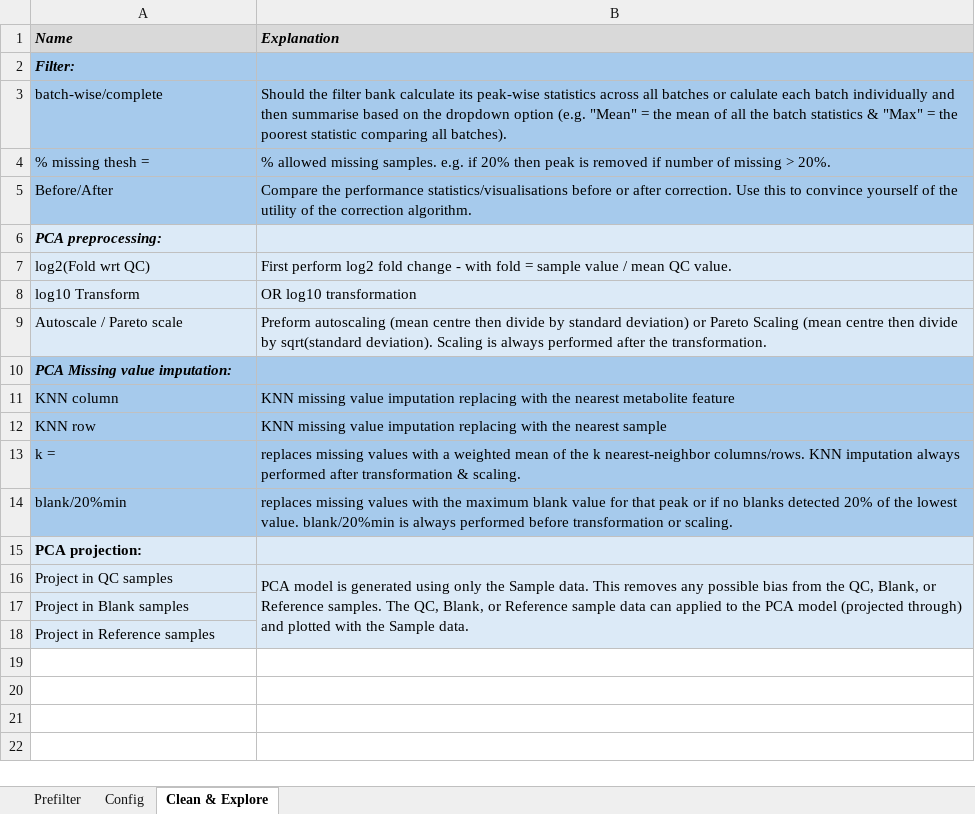
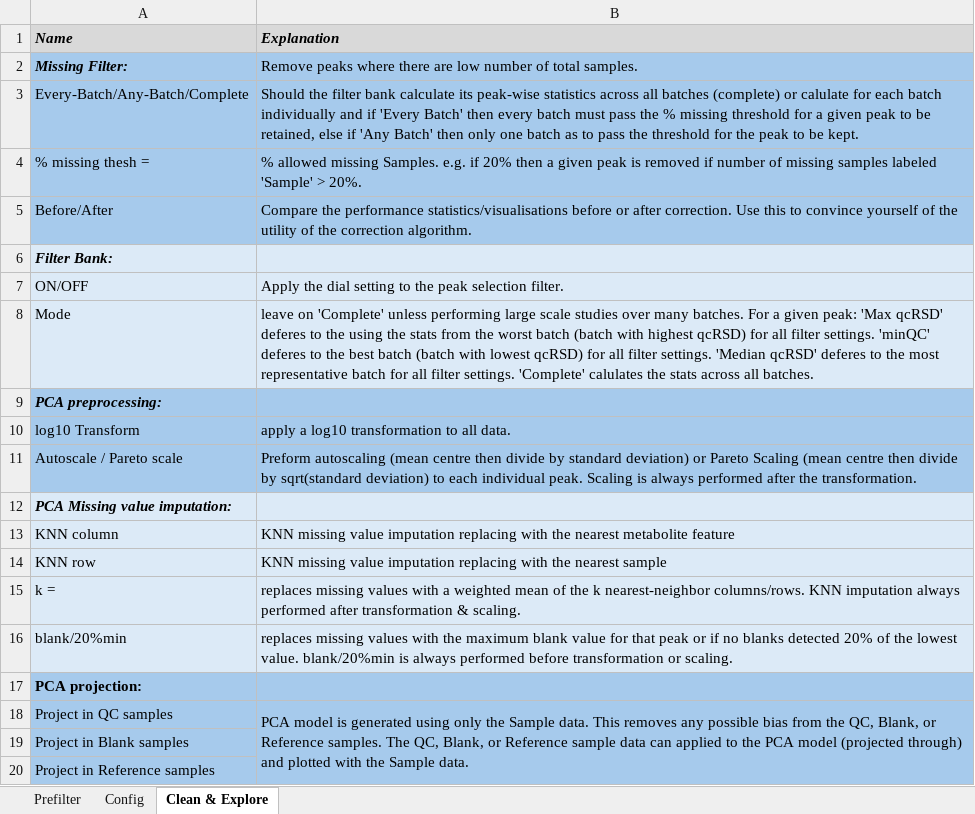
Before and after one commit to broadhurstdavid/QC-MXP, an Excel workbook: res/CheatSheets.xlsx, sheet Clean & Explore, drawn as a sheet; values as stored, in another font and other column widths than the file's, no borders; removed rows and columns are numbered as before the commit, all else as after; the diff names each change by its address in the sheet, - before the commit and + after, or states it on an @@ line.

```diff
--- a/res/CheatSheets.xlsx (sheet Clean & Explore)
+++ b/res/CheatSheets.xlsx (sheet Clean & Explore)
-row 2: Filter:
-row 3: batch-wise/complete | Should the filter bank calculate its peak-wise statistics across all batches or calulate each batch individually and then summarise based on the dropdown option (e.g. "Mean" = the mean of all the batch statistics & "Max" = the poorest statistic comparing all batches).
+row 2: Missing Filter: | Remove peaks where there are low number of total samples.
+row 3: Every-Batch/Any-Batch/Complete | Should the filter bank calculate its peak-wise statistics across all batches (complete) or calulate for each batch individually and if 'Every Batch' then every batch must pass the % missing threshold for a given peak to be retained, else if 'Any Batch' then only one batch as to pass the threshold for the peak to be kept.
-B4 (Explanation): …allowed missing samples. e.g. if 20% then peak is removed if number of missing > 20%.
+B4 (Explanation): …allowed missing Samples. e.g. if 20% then a given peak is removed if number of missing samples labeled 'Sample' > 20%.
+row 6: Filter Bank:
+row 7: ON/OFF | Apply the dial setting to the peak selection filter.
+row 8: Mode | leave on 'Complete' unless performing large scale studies over many batches. For a given peak: 'Max qcRSD' deferes to the using the stats from the worst batch (batch with highest qcRSD) for all filter settings. 'minQC' deferes to the best batch (batch with lowest qcRSD) for all filter settings. 'Median qcRSD' deferes to the most representative batch for all filter settings. 'Complete' calulates the stats across all batches.
-A9:B9 fill: #DCEAF7
+A9:B9 fill: #A6CAEC
-row 7: log2(Fold wrt QC) | First perform log2 fold change - with fold = sample value / mean QC value.
-A10:B11 fill: #DCEAF7
+A10:B11 fill: #A6CAEC
-B10 (Explanation): OR log10 transformation
+B10 (Explanation): apply a log10 transformation to all data.
-B11 (Explanation): …by sqrt(standard deviation). Scaling is…
+B11 (Explanation): …by sqrt(standard deviation) to each individual peak. Scaling is…
-A12:B16 fill: #A6CAEC
+A12:B16 fill: #DCEAF7
-A17:B20 fill: #DCEAF7
+A17:B20 fill: #A6CAEC
```
Also changed, not shown: sheet Prefilter, sheet Config, 5 other files.
